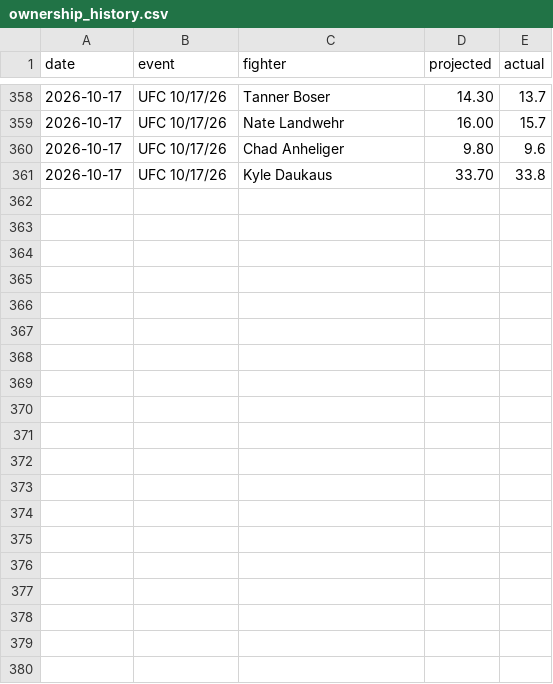
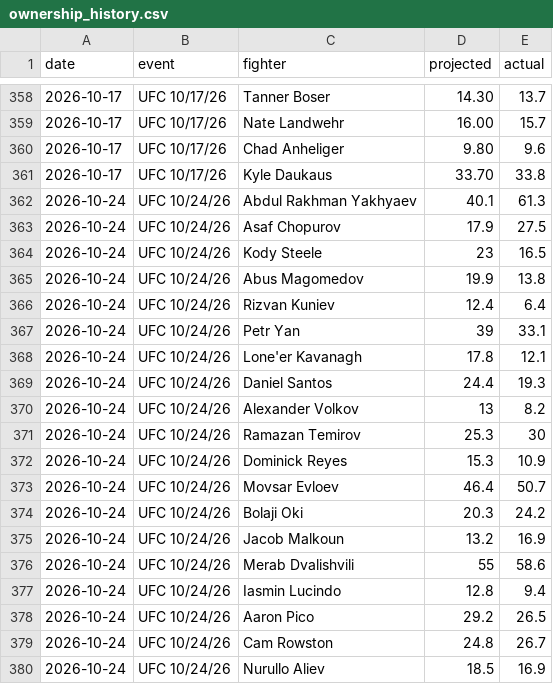
Before and after one commit to ufc-contest-sim/live-odds, a CSV file: ownership_history.csv, drawn as a sheet; only a part is shown, gaps mark what is left out; the diff covers the shown part only.

```diff
--- a/ownership_history.csv
+++ b/ownership_history.csv
@@ -361 +361,20 @@ date,event,fighter,projected,actual
 2026-10-17,UFC 10/17/26,Kyle Daukaus,33.70,33.8
+2026-10-24,UFC 10/24/26,Abdul Rakhman Yakhyaev,40.1,61.3
+2026-10-24,UFC 10/24/26,Asaf Chopurov,17.9,27.5
+2026-10-24,UFC 10/24/26,Kody Steele,23,16.5
+2026-10-24,UFC 10/24/26,Abus Magomedov,19.9,13.8
+2026-10-24,UFC 10/24/26,Rizvan Kuniev,12.4,6.4
+2026-10-24,UFC 10/24/26,Petr Yan,39,33.1
+2026-10-24,UFC 10/24/26,Lone'er Kavanagh,17.8,12.1
+2026-10-24,UFC 10/24/26,Daniel Santos,24.4,19.3
+2026-10-24,UFC 10/24/26,Alexander Volkov,13,8.2
+2026-10-24,UFC 10/24/26,Ramazan Temirov,25.3,30
+2026-10-24,UFC 10/24/26,Dominick Reyes,15.3,10.9
+2026-10-24,UFC 10/24/26,Movsar Evloev,46.4,50.7
+2026-10-24,UFC 10/24/26,Bolaji Oki,20.3,24.2
+2026-10-24,UFC 10/24/26,Jacob Malkoun,13.2,16.9
+2026-10-24,UFC 10/24/26,Merab Dvalishvili,55,58.6
+2026-10-24,UFC 10/24/26,Iasmin Lucindo,12.8,9.4
+2026-10-24,UFC 10/24/26,Aaron Pico,29.2,26.5
+2026-10-24,UFC 10/24/26,Cam Rowston,24.8,26.7
+2026-10-24,UFC 10/24/26,Nurullo Aliev,18.5,16.9
```
Also changed, not shown: 9 added rows elsewhere in this file.
